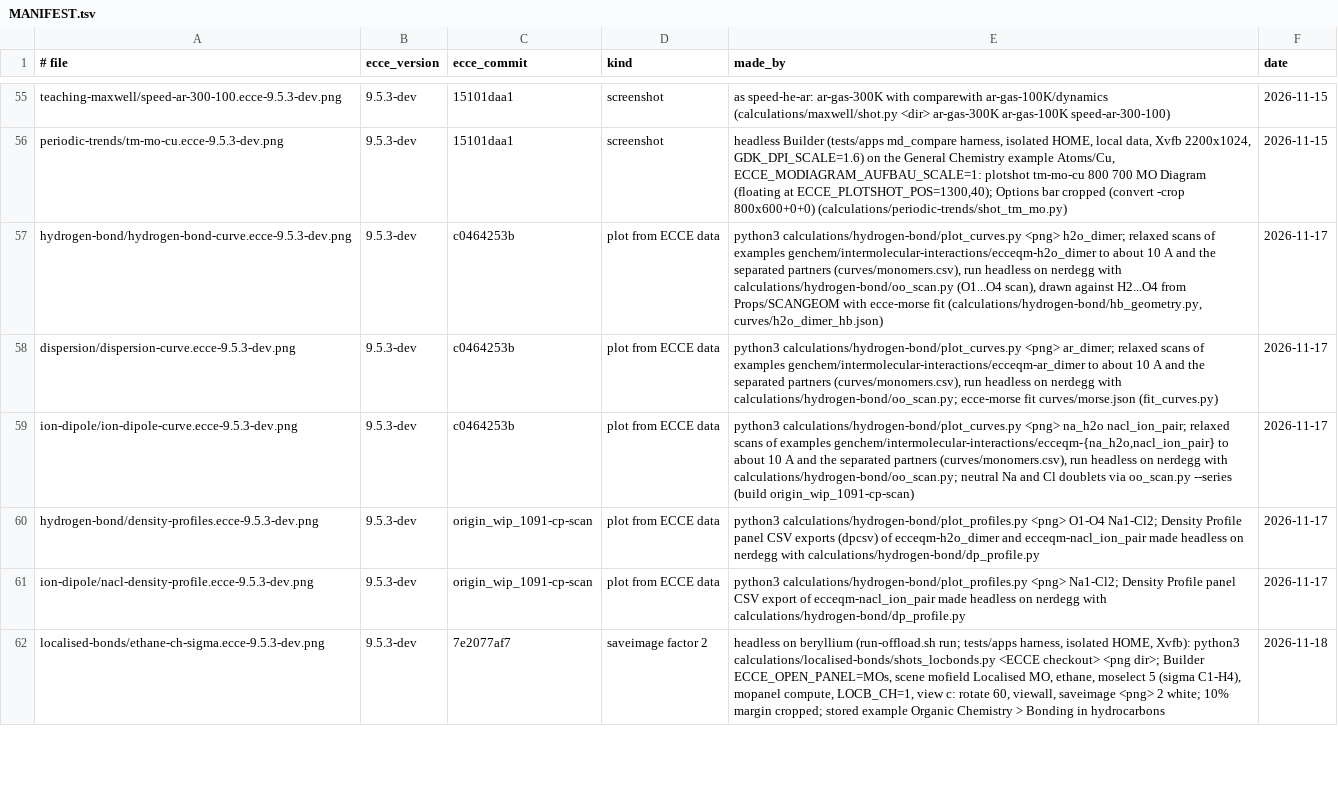
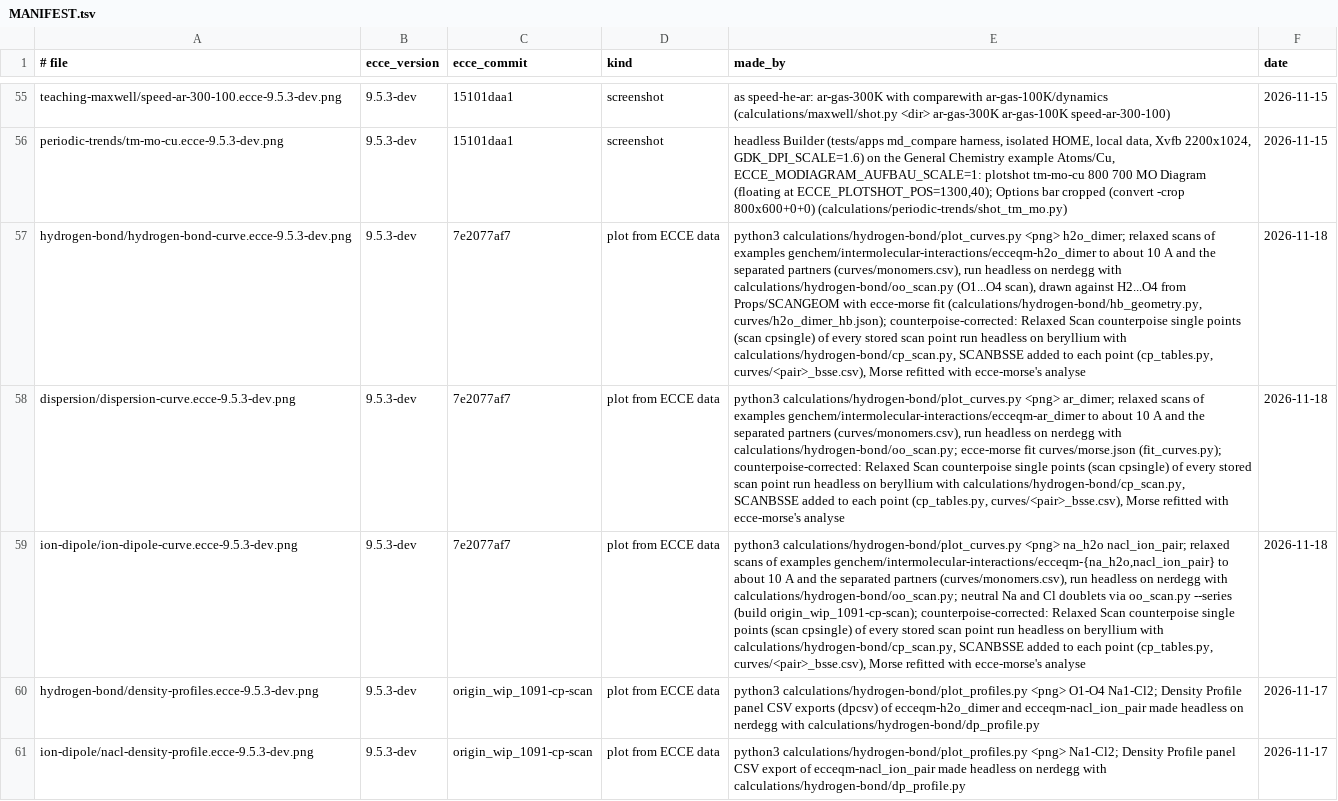
Before and after one commit to FriendsofECCE/ecce-by-example, a TSV file: figures/MANIFEST.tsv, drawn as a sheet; only a part is shown, gaps mark what is left out; the shorter side is filled out with more unchanged rows; the diff names each change by its address in the sheet, - before the commit and + after, or states it on an @@ line.

```diff
--- a/figures/MANIFEST.tsv
+++ b/figures/MANIFEST.tsv
-C57:C59 (ecce_commit): c0464253b
+C57:C59 (ecce_commit): 7e2077af7
-E57 (made_by): …fit (calculations/hydrogen-bond/hb_geometry.py, curves/h2o_dimer_hb.json)
+E57 (made_by): …fit (calculations/hydrogen-bond/hb_geometry.py, curves/h2o_dimer_hb.json); counterpoise-corrected: Relaxed Scan counterpoise single points (scan cpsingle) of every stored scan point run headless on beryllium with calculations/hydrogen-bond/cp_scan.py, SCANBSSE added to each point (cp_tables.py, curves/<pair>_bsse.csv), Morse refitted with ecce-morse's analyse
-F57:F59 (date): 2026-11-17
+F57:F59 (date): 2026-11-18
-E58 (made_by): …fit curves/morse.json (fit_curves.py)
+E58 (made_by): …fit curves/morse.json (fit_curves.py); counterpoise-corrected: Relaxed Scan counterpoise single points (scan cpsingle) of every stored scan point run headless on beryllium with calculations/hydrogen-bond/cp_scan.py, SCANBSSE added to each point (cp_tables.py, curves/<pair>_bsse.csv), Morse refitted with ecce-morse's analyse
-E59 (made_by): …--series (build origin_wip_1091-cp-scan)
+E59 (made_by): …--series (build origin_wip_1091-cp-scan); counterpoise-corrected: Relaxed Scan counterpoise single points (scan cpsingle) of every stored scan point run headless on beryllium with calculations/hydrogen-bond/cp_scan.py, SCANBSSE added to each point (cp_tables.py, curves/<pair>_bsse.csv), Morse refitted with ecce-morse's analyse
```
Also changed, not shown: 14 other files.
